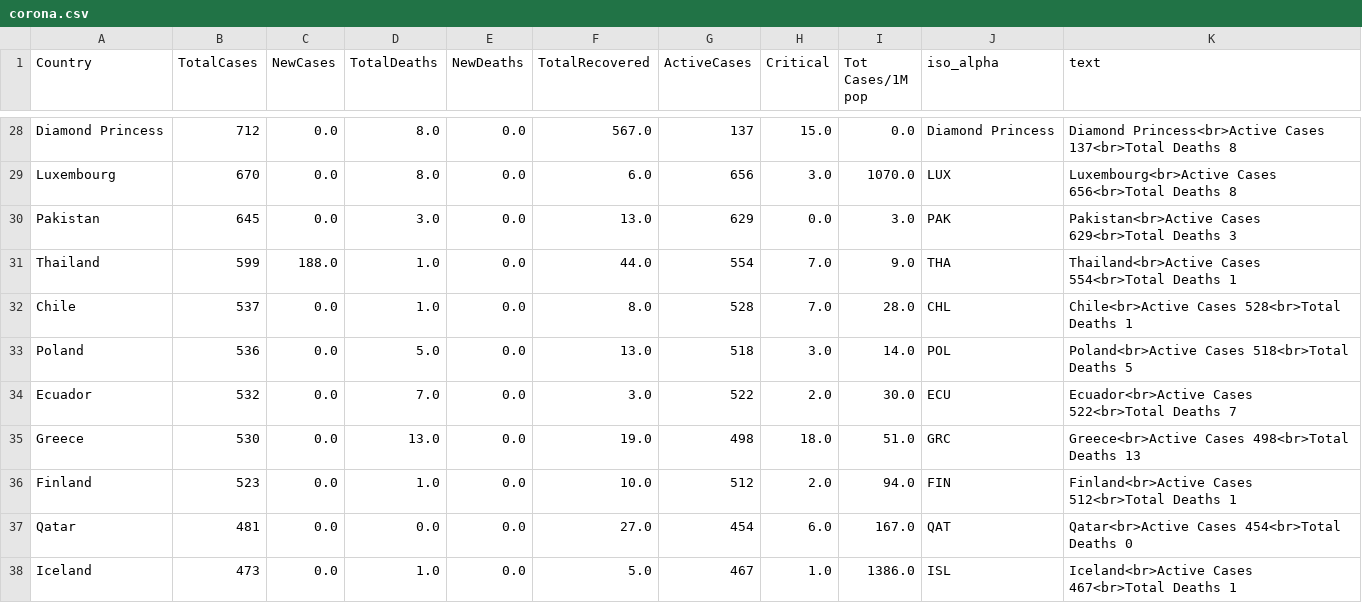
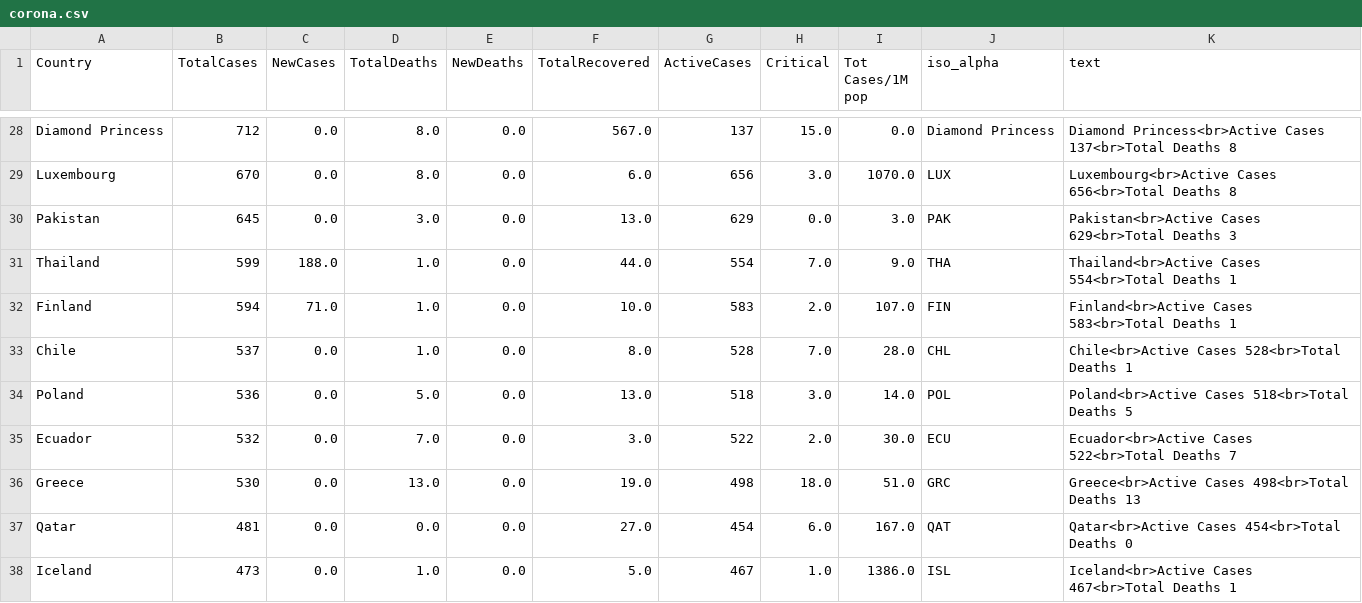
Before and after one commit to amtam0/coronavirus-world-map, a CSV file: static/data/corona.csv, drawn as a sheet; only a part is shown, gaps mark what is left out; removed rows and columns are numbered as before the commit, all else as after; the diff names each change by its address in the sheet, - before the commit and + after, or states it on an @@ line.

Commit message:
update corona.csv

```diff
--- a/static/data/corona.csv
+++ b/static/data/corona.csv
+row 32: Finland | 594 | 71.0 | 1.0 | 0.0 | 10.0 | 583 | 2.0 | 107.0 | FIN | Finland<br>Active Cases 583<br>Total Deaths 1
-row 36: Finland | 523 | 0.0 | 1.0 | 0.0 | 10.0 | 512 | 2.0 | 94.0 | FIN | Finland<br>Active Cases 512<br>Total Deaths 1
```
